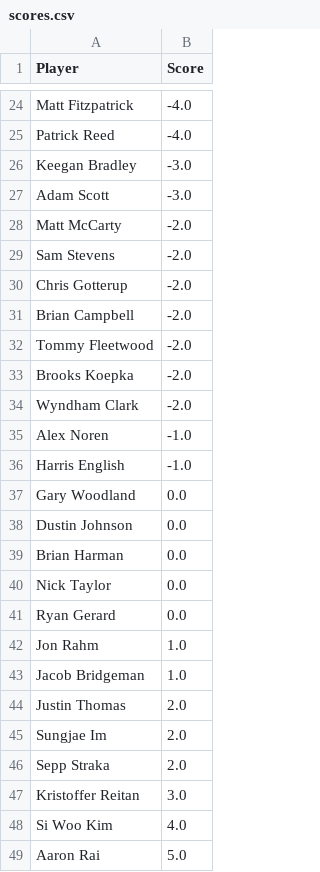
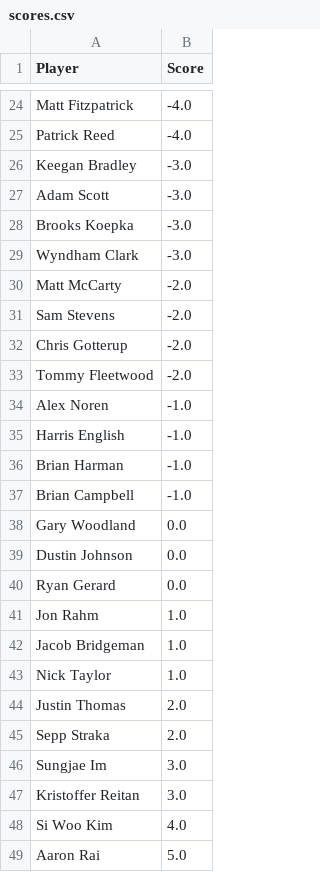
Before and after one commit to jaredbuck1994/Masters, a CSV file: scores.csv, drawn as a sheet; only a part is shown, gaps mark what is left out; removed rows and columns are numbered as before the commit, all else as after; the diff covers the shown part only; the diff names each change by its address in the sheet, - before the commit and + after, or states it on an @@ line.

Commit message:
update scores 2026-04-12 15:50:34

```diff
--- a/scores.csv
+++ b/scores.csv
+row 28: Brooks Koepka | -3.0
+row 29: Wyndham Clark | -3.0
-row 31: Brian Campbell | -2.0
-row 33: Brooks Koepka | -2.0
-row 34: Wyndham Clark | -2.0
+row 36: Brian Harman | -1.0
+row 37: Brian Campbell | -1.0
-row 39: Brian Harman | 0.0
-row 40: Nick Taylor | 0.0
+row 43: Nick Taylor | 1.0
-row 45: Sungjae Im | 2.0
+row 46: Sungjae Im | 3.0
```
Also changed, not shown: 1 added row, 1 removed row and 2 edited cells elsewhere in this file.
